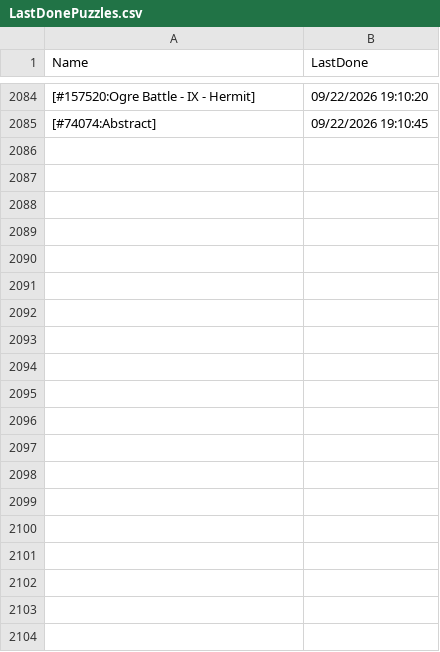
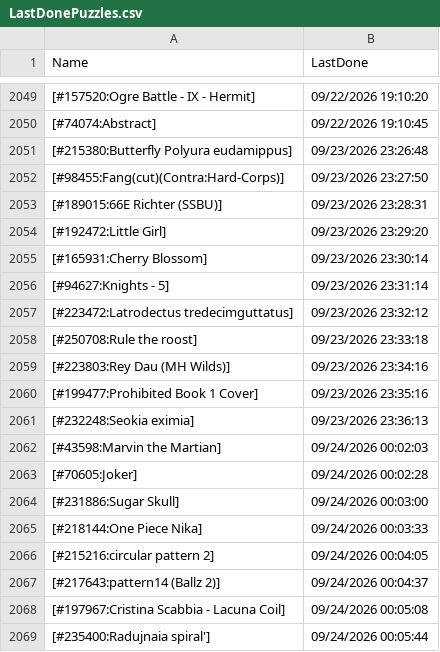
Before and after one commit to pifopi/BestNonogram, a CSV file: config/LastDonePuzzles.csv, drawn as a sheet; only a part is shown, gaps mark what is left out; the diff covers the shown part only.

Commit message:
Add new completed puzzles to LastDonePuzzles.csv

```diff
--- a/config/LastDonePuzzles.csv
+++ b/config/LastDonePuzzles.csv
@@ -2085 +2050,20 @@ Name,LastDone
 [#74074:Abstract],09/22/2026 19:10:45
+[#215380:Butterfly Polyura eudamippus],09/23/2026 23:26:48
+[#98455:Fang(cut)(Contra:Hard-Corps)],09/23/2026 23:27:50
+[#189015:66E Richter (SSBU)],09/23/2026 23:28:31
+[#192472:Little Girl],09/23/2026 23:29:20
+[#165931:Cherry Blossom],09/23/2026 23:30:14
+[#94627:Knights - 5],09/23/2026 23:31:14
+[#223472:Latrodectus tredecimguttatus],09/23/2026 23:32:12
+[#250708:Rule the roost],09/23/2026 23:33:18
+[#223803:Rey Dau (MH Wilds)],09/23/2026 23:34:16
+[#199477:Prohibited Book 1 Cover],09/23/2026 23:35:16
+[#232248:Seokia eximia],09/23/2026 23:36:13
+[#43598:Marvin the Martian],09/24/2026 00:02:03
+[#70605:Joker],09/24/2026 00:02:28
+[#231886:Sugar Skull],09/24/2026 00:03:00
+[#218144:One Piece Nika],09/24/2026 00:03:33
+[#215216:circular pattern 2],09/24/2026 00:04:05
+[#217643:pattern14 (Ballz 2)],09/24/2026 00:04:37
+[#197967:Cristina Scabbia - Lacuna Coil],09/24/2026 00:05:08
+[#235400:Radujnaia spiral'],09/24/2026 00:05:44
```
Also changed, not shown: 17 added rows and 35 removed rows elsewhere in this file.
